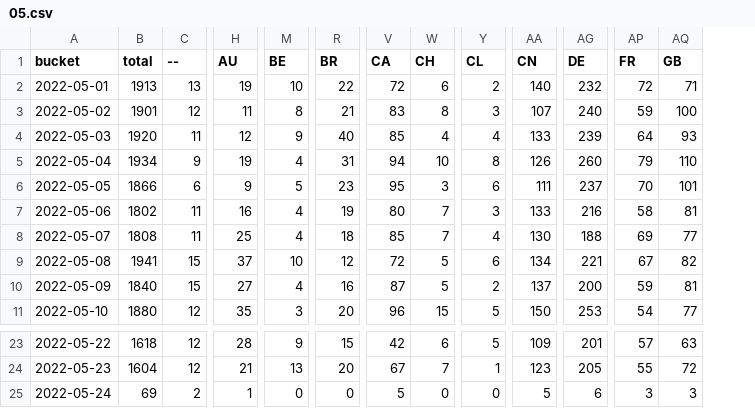
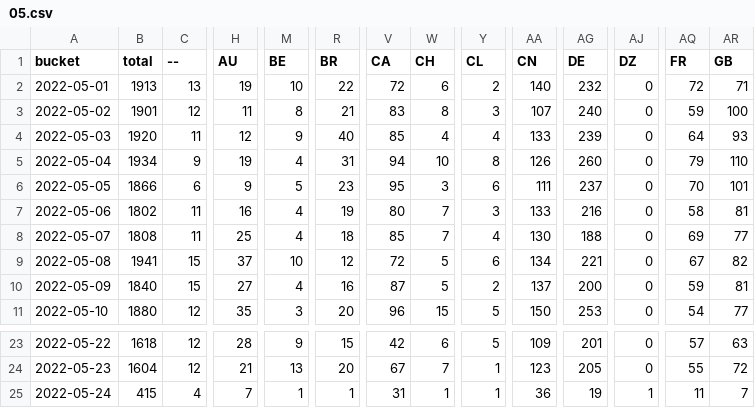
Before and after one commit to dtinth/jamulus-usage-stats, a CSV file: daily/2022/05.csv, drawn as a sheet; only a part is shown, gaps mark what is left out; addresses are those after the commit; the diff covers the shown part only; the diff names each change by its address in the sheet, - before the commit and + after, or states it on an @@ line.

```diff
--- a/daily/2022/05.csv
+++ b/daily/2022/05.csv
+column AJ (DZ), rows 2-11: all 0; rows 23-25: 0 | 0 | 1
-B25 (total): 69
+B25 (total): 415
-C25 (--): 2
+C25 (--): 4
-H25 (AU): 1
+H25 (AU): 7
-M25 (BE): 0
+M25 (BE): 1
-R25 (BR): 0
+R25 (BR): 1
-V25 (CA): 5
+V25 (CA): 31
-W25 (CH): 0
+W25 (CH): 1
-Y25 (CL): 0
+Y25 (CL): 1
-AA25 (CN): 5
+AA25 (CN): 36
-AG25 (DE): 6
+AG25 (DE): 19
-AQ25 (FR): 3
+AQ25 (FR): 11
-AR25 (GB): 3
+AR25 (GB): 7
```
Also changed, not shown: 24 edited cells elsewhere in this file, hourly/2022/05-22.csv.
